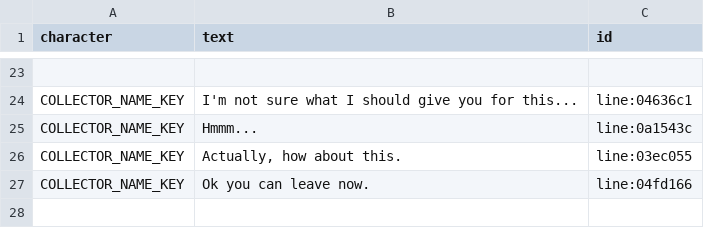
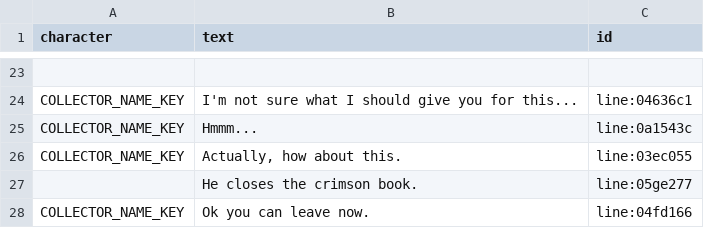
Before and after one commit to DREDGE-Mods/Winch, a CSV file: Winch.Examples/ExampleItems/Assets/Dialogues/en.csv, drawn as a sheet; only a part is shown, gaps mark what is left out; the diff names each change by its address in the sheet, - before the commit and + after, or states it on an @@ line.

```diff
--- a/Winch.Examples/ExampleItems/Assets/Dialogues/en.csv
+++ b/Winch.Examples/ExampleItems/Assets/Dialogues/en.csv
+row 27:  | He closes the crimson book. | line:05ge277
```
Also changed, not shown: 2 other files.
